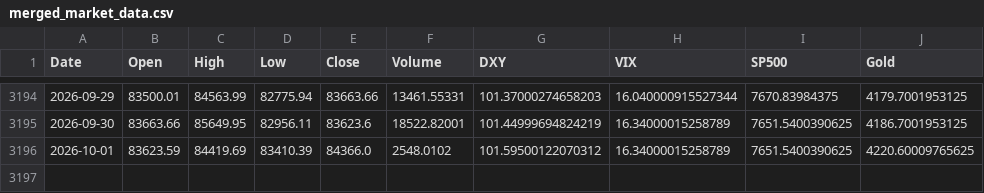
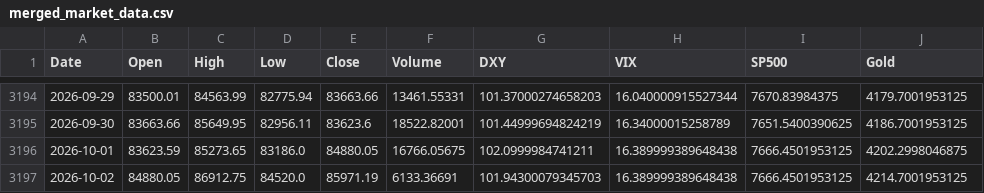
Before and after one commit to ahirwarshivam/bitcoin_price_prediction, a CSV file: data/merged_market_data.csv, drawn as a sheet; only a part is shown, gaps mark what is left out.

```diff
--- a/data/merged_market_data.csv
+++ b/data/merged_market_data.csv
@@ -3195,2 +3195,3 @@ Date,Open,High,Low,Close,Volume,DXY,VIX,SP500,Gold
 2026-09-30,83663.66,85649.95,82956.11,83623.6,18522.82001,101.44999694824219,16.34000015258789,7651.5400390625,4186.7001953125
-2026-10-01,83623.59,84419.69,83410.39,84366.0,2548.0102,101.59500122070312,16.34000015258789,7651.5400390625,4220.60009765625
+2026-10-01,83623.59,85273.65,83186.0,84880.05,16766.05675,102.0999984741211,16.389999389648438,7666.4501953125,4202.2998046875
+2026-10-02,84880.05,86912.75,84520.0,85971.19,6133.36691,101.94300079345703,16.389999389648438,7666.4501953125,4214.7001953125
```
Also changed, not shown: 1 other file.
